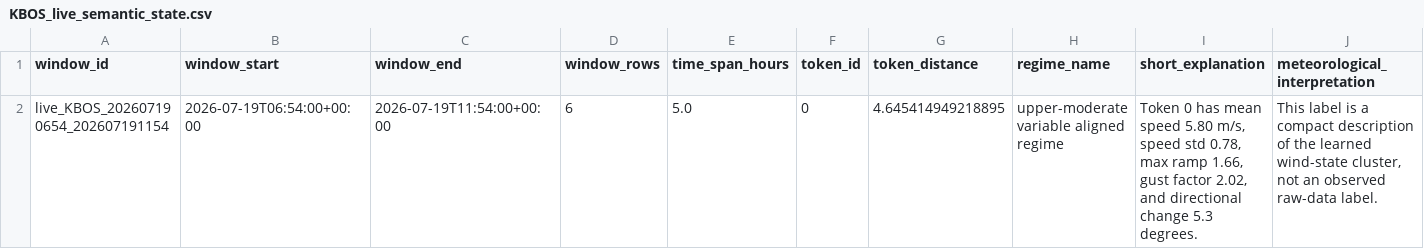
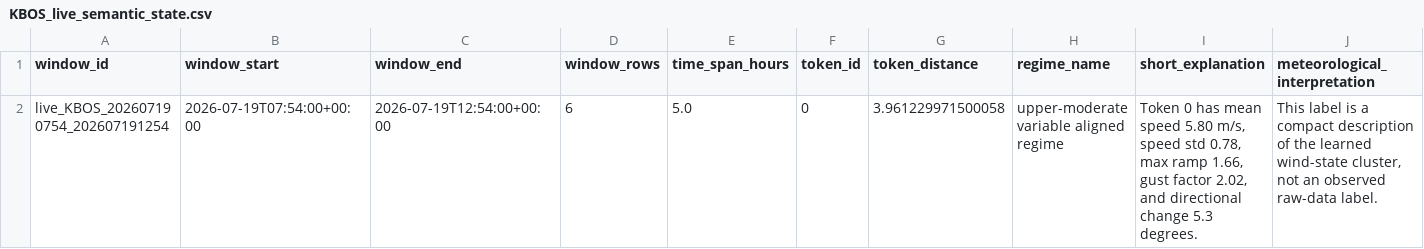
Before and after one commit to nayanananto/wind_live_hitl, a CSV file: data/live/semantic_states/KBOS_live_semantic_state.csv, drawn as a sheet; only a part is shown; removed rows and columns are numbered as before the commit, all else as after; rows hold the shown columns only; the diff names each change by its address in the sheet, - before the commit and + after, or states it on an @@ line.

```diff
--- a/data/live/semantic_states/KBOS_live_semantic_state.csv
+++ b/data/live/semantic_states/KBOS_live_semantic_state.csv
-row 2: live_KBOS_202607190654_202607191154 | 2026-07-19T06:54:00+00:00 | 2026-07-19T11:54:00+00:00 | 6 | 5.0 | 0 | 4.645414949218895 | upper-moderate variable aligned regime | Token 0 has mean speed 5.80 m/s, speed std 0.78, max ramp 1.66, gust factor 2.02, and directional change 5.3 degrees. | This label is a compact description of the learned wind-state cluster, not an observed raw-data label.
+row 2: live_KBOS_202607190754_202607191254 | 2026-07-19T07:54:00+00:00 | 2026-07-19T12:54:00+00:00 | 6 | 5.0 | 0 | 3.961229971500058 | upper-moderate variable aligned regime | Token 0 has mean speed 5.80 m/s, speed std 0.78, max ramp 1.66, gust factor 2.02, and directional change 5.3 degrees. | This label is a compact description of the learned wind-state cluster, not an observed raw-data label.
```
Also changed, not shown: data/live/aviationweather_metar/KBOS/metar_live.csv, 3 other files.
